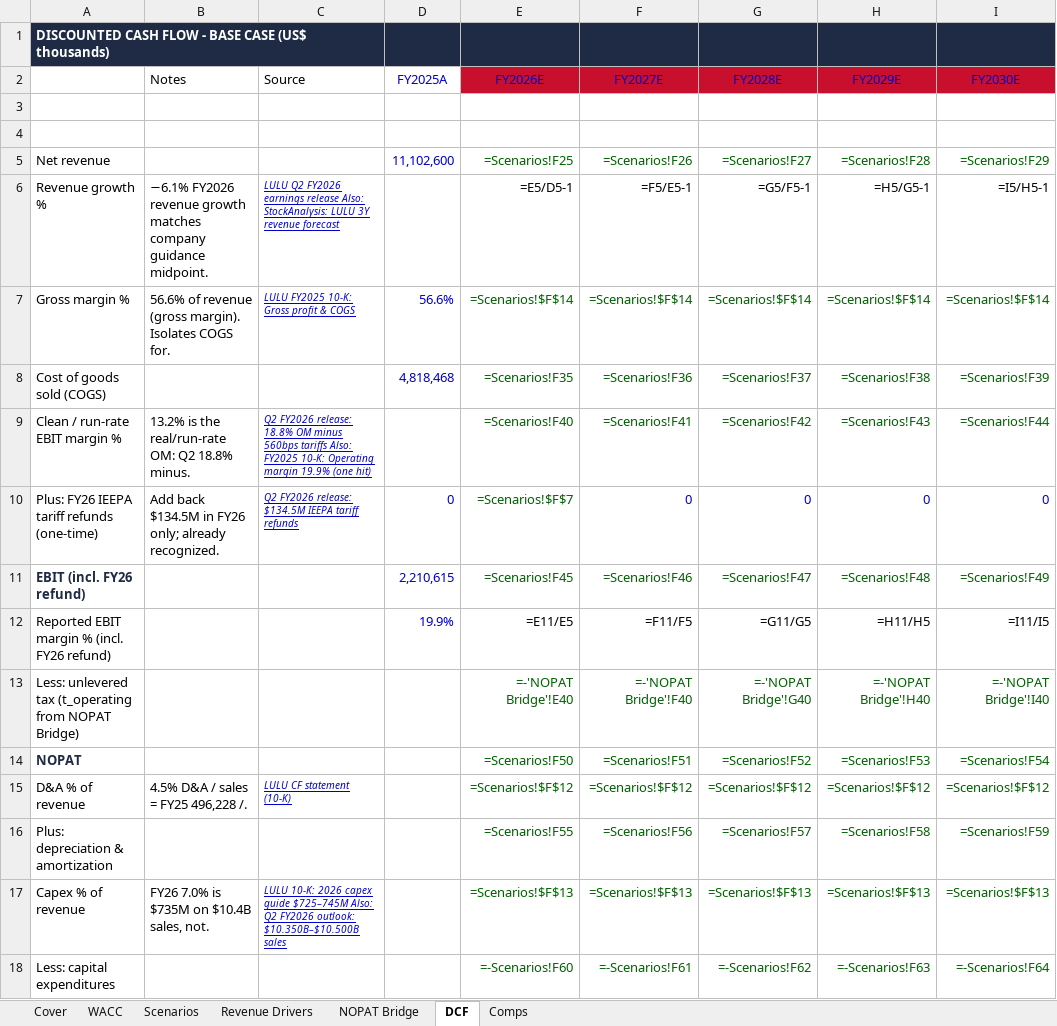
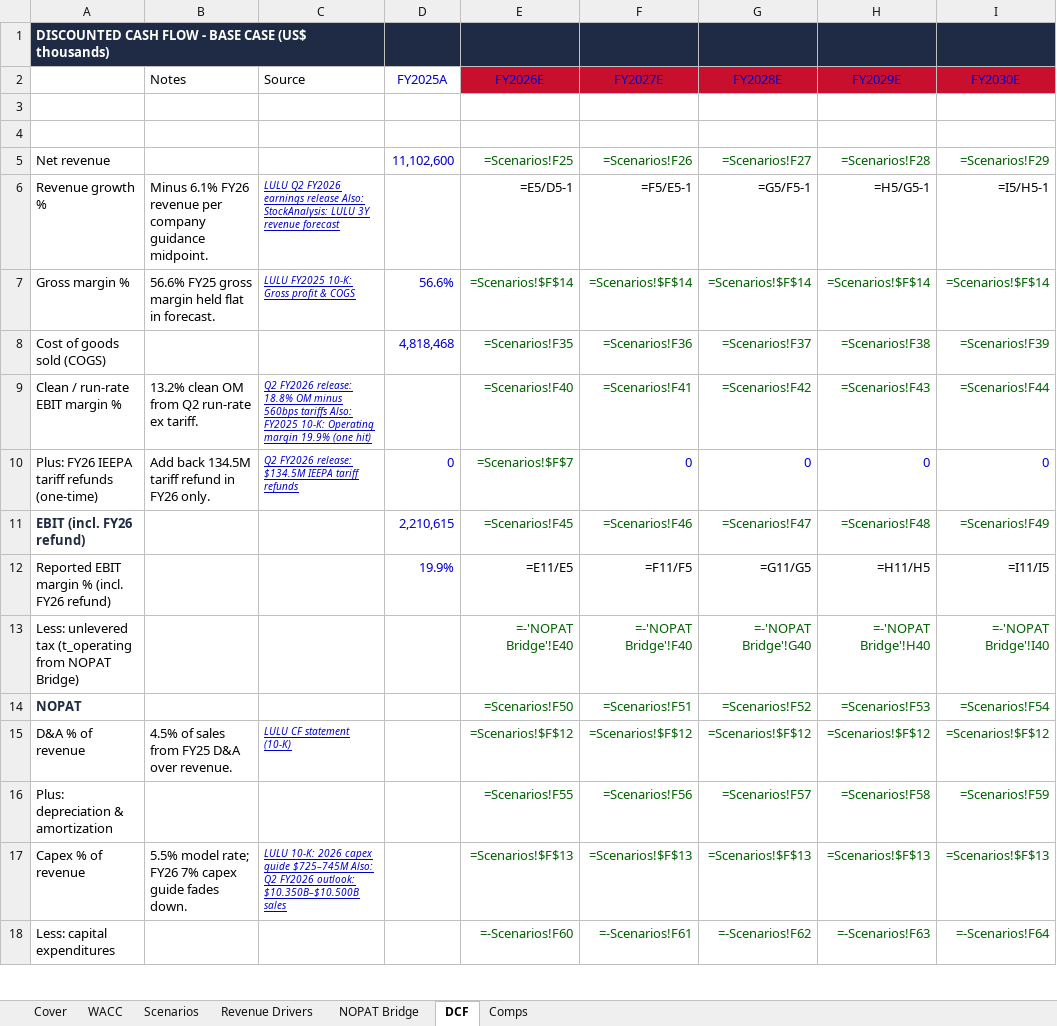
Before and after one commit to vengeanceaiUSC/RM, an Excel workbook: LULU/unbeiesgbar_final.xlsx, sheet DCF, drawn as a sheet; only a part is shown; values as stored, in another font and other column widths than the file's, no borders; formulas without a stored value are shown as written; the diff covers the shown part only; the diff names each change by its address in the sheet, - before the commit and + after, or states it on an @@ line.

```diff
--- a/LULU/unbeiesgbar_final.xlsx (sheet DCF)
+++ b/LULU/unbeiesgbar_final.xlsx (sheet DCF)
-B6 (Notes): −6.1% FY2026 revenue growth matches company guidance…
+B6 (Notes): Minus 6.1% FY26 revenue per company guidance…
-B7 (Notes): 56.6% of revenue (gross margin). Isolates COGS for.
+B7 (Notes): 56.6% FY25 gross margin held flat in forecast.
-B9 (Notes): 13.2% is the real/run-rate OM: Q2 18.8% minus.
+B9 (Notes): 13.2% clean OM from Q2 run-rate ex tariff.
-B10 (Notes): Add back $134.5M in FY26 only; already recognized.
+B10 (Notes): Add back 134.5M tariff refund in FY26 only.
-B15 (Notes): 4.5% D&A / sales = FY25 496,228 /.
+B15 (Notes): 4.5% of sales from FY25 D&A over revenue.
-B17 (Notes): FY26 7.0% is $735M on $10.4B sales, not.
+B17 (Notes): 5.5% model rate; FY26 7% capex guide fades down.
```
Also changed, not shown: 18 edited cells elsewhere in this sheet, sheet Scenarios, sheet WACC, 4 other files.
